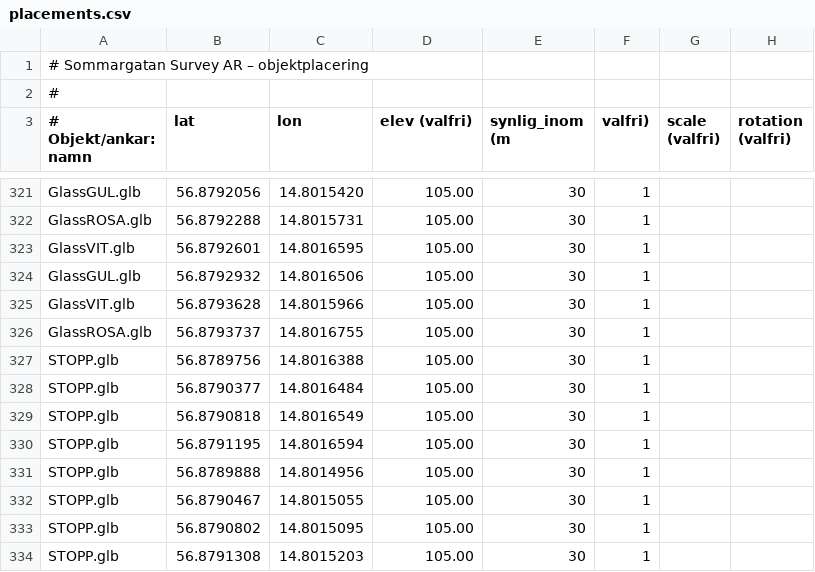
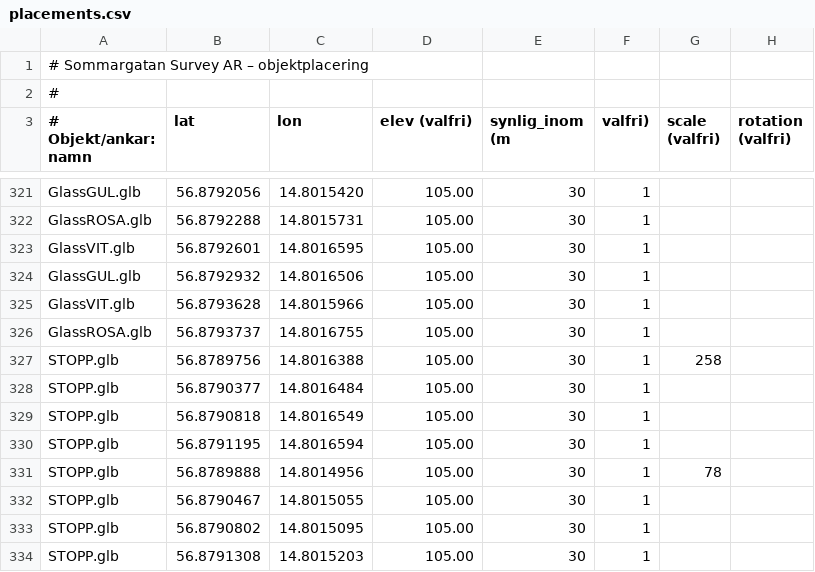
Before and after one commit to henkegyllen/Sommargata, a CSV file: assets/placements.csv, drawn as a sheet; only a part is shown, gaps mark what is left out.

Commit message:
Update placements.csv

```diff
--- a/assets/placements.csv
+++ b/assets/placements.csv
@@ -326,3 +326,3 @@ GlassVIT.glb,56.8793628,14.8015966,105.00,30,1
 GlassROSA.glb,56.8793737,14.8016755,105.00,30,1
-STOPP.glb,56.8789756,14.8016388,105.00,30,1
+STOPP.glb,56.8789756,14.8016388,105.00,30,1,258
 STOPP.glb,56.8790377,14.8016484,105.00,30,1
@@ -330,3 +330,3 @@ STOPP.glb,56.8790818,14.8016549,105.00,30,1
 STOPP.glb,56.8791195,14.8016594,105.00,30,1
-STOPP.glb,56.8789888,14.8014956,105.00,30,1
+STOPP.glb,56.8789888,14.8014956,105.00,30,1,78
 STOPP.glb,56.8790467,14.8015055,105.00,30,1
```
